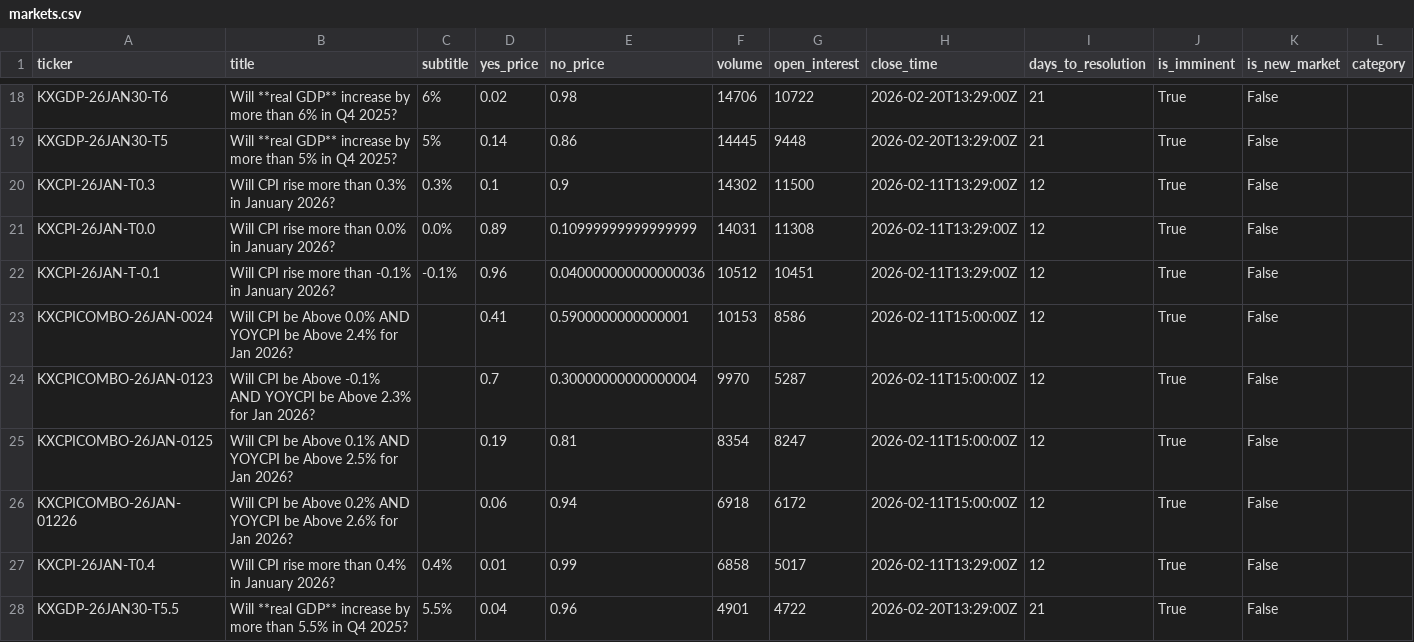
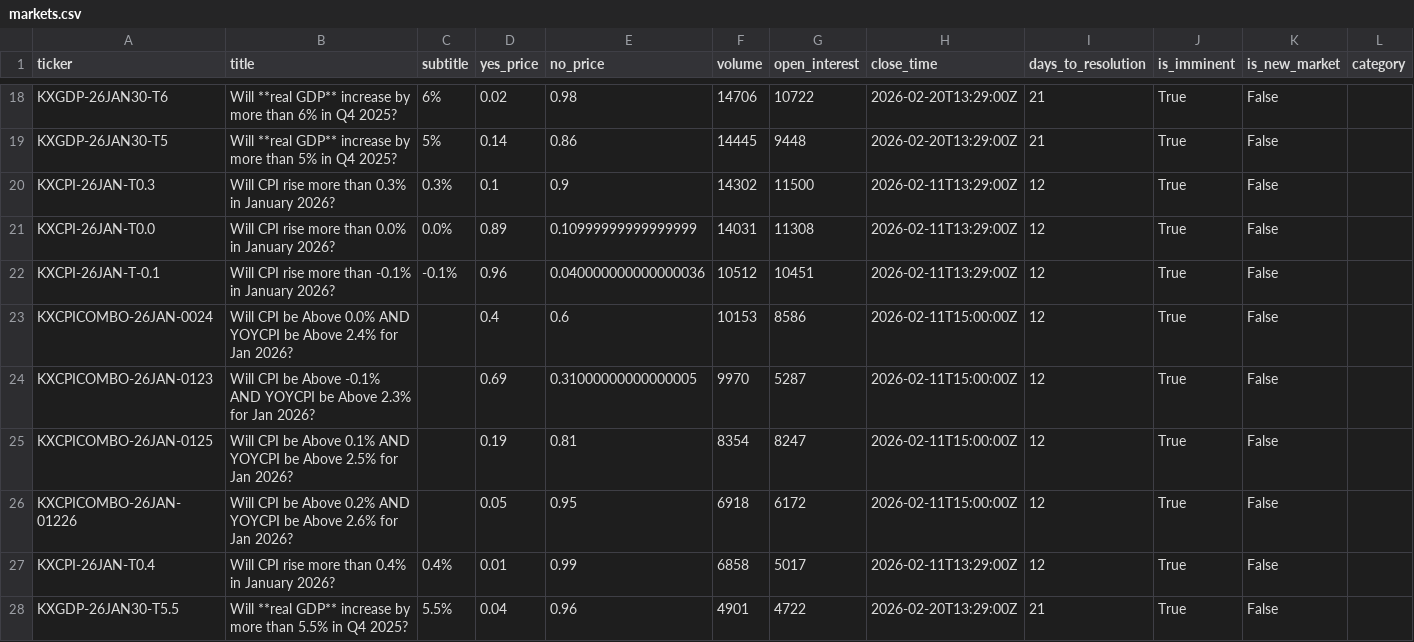
Before and after one commit to ChunTungZhuangLeo/moondev_follow, a CSV file: src/data/kalshiv2_live_1227/markets.csv, drawn as a sheet; only a part is shown, gaps mark what is left out; the diff covers the shown part only.

Commit message:
Auto-sync: Live trading data 2026-01-30_10:30

```diff
--- a/src/data/kalshiv2_live_1227/markets.csv
+++ b/src/data/kalshiv2_live_1227/markets.csv
@@ -22,6 +22,6 @@ KXCPI-26JAN-T0.0,Will CPI rise more than 0.0% in January 2026?,0.0%,0.89,0.10999
 KXCPI-26JAN-T-0.1,Will CPI rise more than -0.1% in January 2026?,-0.1%,0.96,0.040000000000000036,10512,10451,2026-02-11T13:29:00Z,12,True,False,
-KXCPICOMBO-26JAN-0024,Will CPI be Above 0.0% AND YOYCPI be Above 2.4% for Jan 2026?,,0.41,0.5900000000000001,10153,8586,2026-02-11T15:00:00Z,12,True,False,
-KXCPICOMBO-26JAN-0123,Will CPI be Above -0.1% AND YOYCPI be Above 2.3% for Jan 2026?,,0.7,0.30000000000000004,9970,5287,2026-02-11T15:00:00Z,12,True,False,
+KXCPICOMBO-26JAN-0024,Will CPI be Above 0.0% AND YOYCPI be Above 2.4% for Jan 2026?,,0.4,0.6,10153,8586,2026-02-11T15:00:00Z,12,True,False,
+KXCPICOMBO-26JAN-0123,Will CPI be Above -0.1% AND YOYCPI be Above 2.3% for Jan 2026?,,0.69,0.31000000000000005,9970,5287,2026-02-11T15:00:00Z,12,True,False,
 KXCPICOMBO-26JAN-0125,Will CPI be Above 0.1% AND YOYCPI be Above 2.5% for Jan 2026?,,0.19,0.81,8354,8247,2026-02-11T15:00:00Z,12,True,False,
-KXCPICOMBO-26JAN-01226,Will CPI be Above 0.2% AND YOYCPI be Above 2.6% for Jan 2026?,,0.06,0.94,6918,6172,2026-02-11T15:00:00Z,12,True,False,
+KXCPICOMBO-26JAN-01226,Will CPI be Above 0.2% AND YOYCPI be Above 2.6% for Jan 2026?,,0.05,0.95,6918,6172,2026-02-11T15:00:00Z,12,True,False,
 KXCPI-26JAN-T0.4,Will CPI rise more than 0.4% in January 2026?,0.4%,0.01,0.99,6858,5017,2026-02-11T13:29:00Z,12,True,False,
```
Also changed, not shown: 11 edited cells elsewhere in this file.
